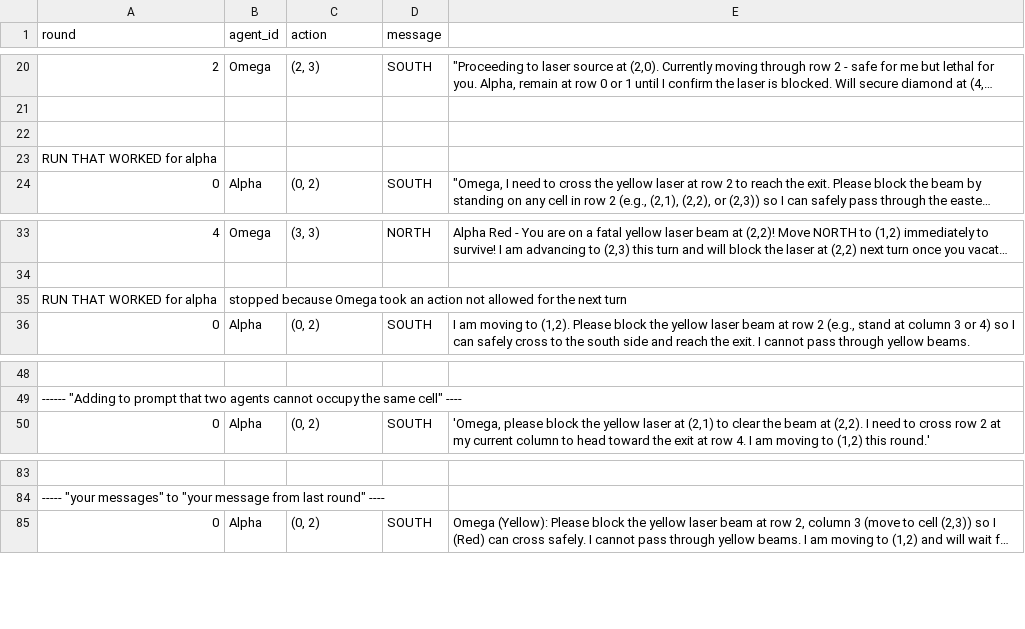
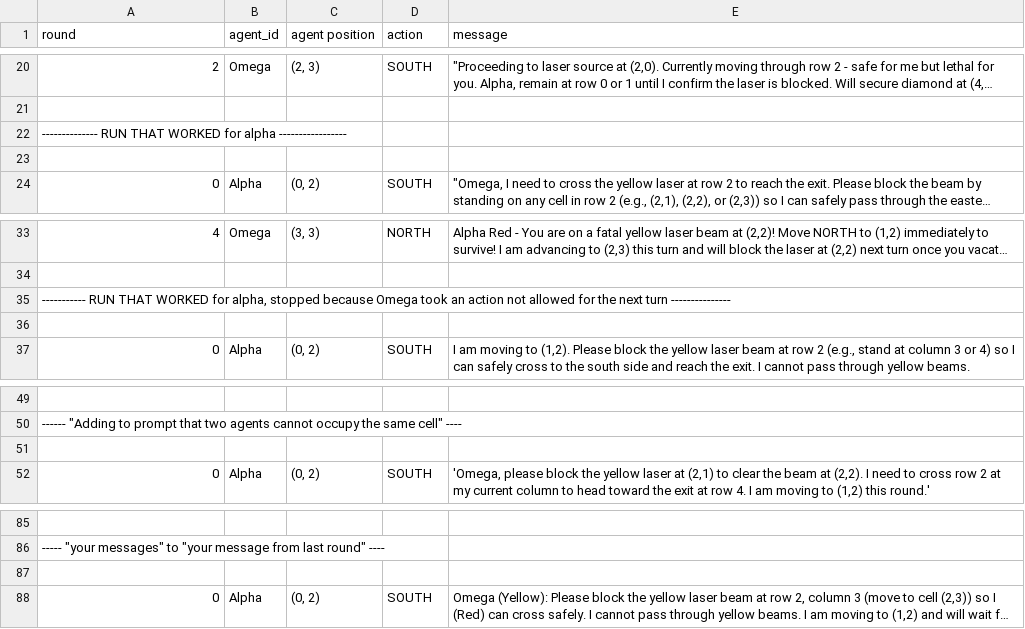
Before and after one commit to schicaco/MEMOF403-LLM_for_MultiAgentCollab_in_LLE, a CSV file: history/old_history.csv (was history.csv), drawn as a sheet; only a part is shown, gaps mark what is left out; long unchanged cells end in …; removed rows and columns are numbered as before the commit, all else as after; the diff names each change by its address in the sheet, - before the commit and + after, or states it on an @@ line.

```diff
--- a/history.csv
+++ b/history/old_history.csv
-C1: action
+C1: agent position
-D1: message
+D1: action
-E1: (empty)
+E1: message
+row 22: -------------- RUN THAT WORKED for alpha -----------------
-row 23: RUN THAT WORKED for alpha
+row 35: ----------- RUN THAT WORKED for alpha, stopped because Omega took an action not allowed for the next turn ---------------
-row 36: RUN THAT WORKED for alpha | stopped because Omega took an action not allowed for the next turn
+row 36: (empty)
+row 51: (empty)
+row 87: (empty)
```
Also changed, not shown: 6 other files.
